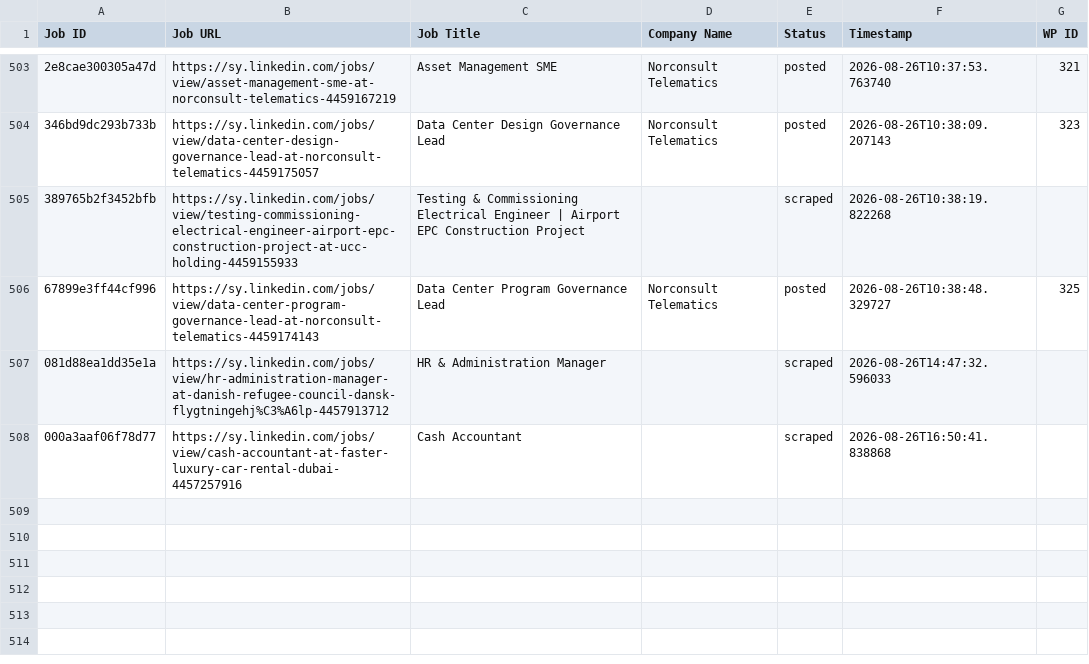
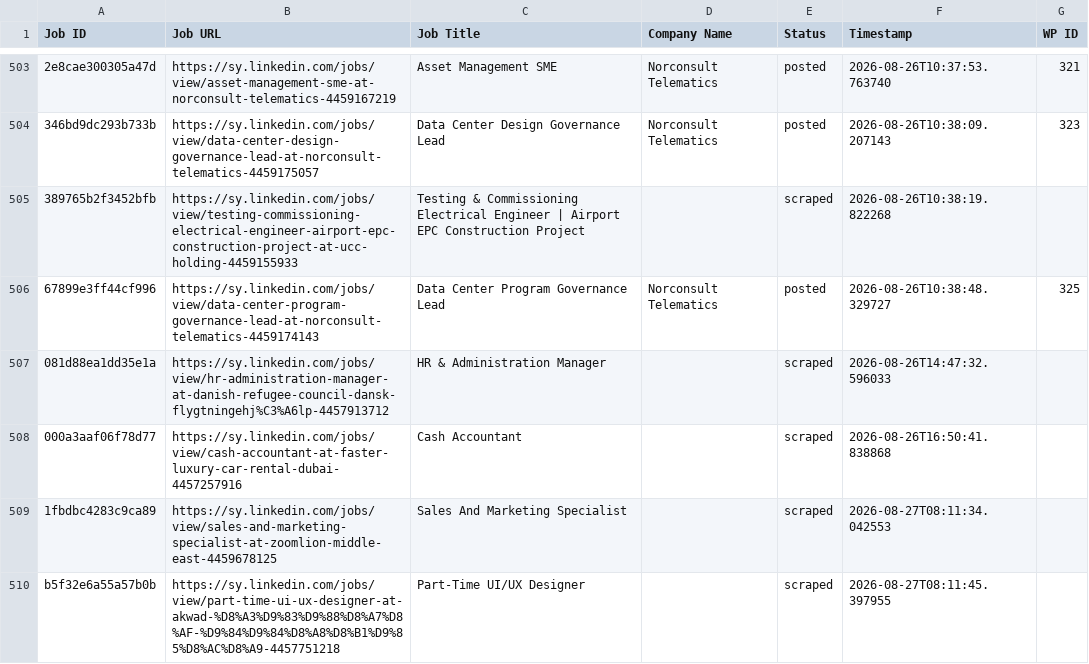
Before and after one commit to innovationinc2000/sy, a CSV file: processed_jobs.csv, drawn as a sheet; only a part is shown, gaps mark what is left out; the diff names each change by its address in the sheet, - before the commit and + after, or states it on an @@ line.

```diff
--- a/processed_jobs.csv
+++ b/processed_jobs.csv
+row 509: 1fbdbc4283c9ca89 | https://sy.linkedin.com/jobs/view/sales-and-marketing-specialist-at-zoomlion-middle-east-4459678125 | Sales And Marketing Specialist |  | scraped | 2026-08-27T08:11:34.042553
+row 510: b5f32e6a55a57b0b | https://sy.linkedin.com/jobs/view/part-time-ui-ux-designer-at-akwad-%D8%A3%D9%83%D9%88%D8%A7%D8%AF-%D9%84%D9%84%D8%A8%D8%B1%D9%85%D8%AC%D8%A9-4457751218 | Part-Time UI/UX Designer |  | scraped | 2026-08-27T08:11:45.397955
```
